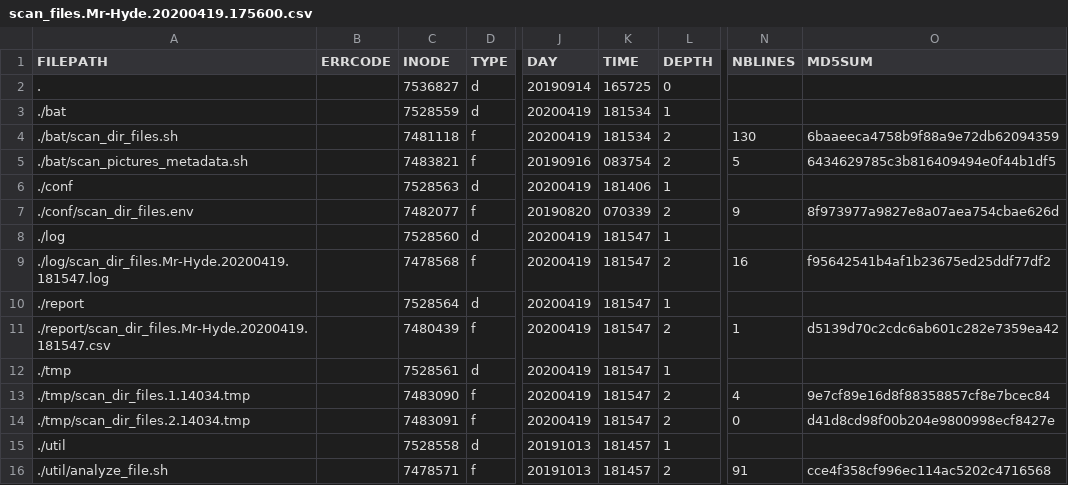
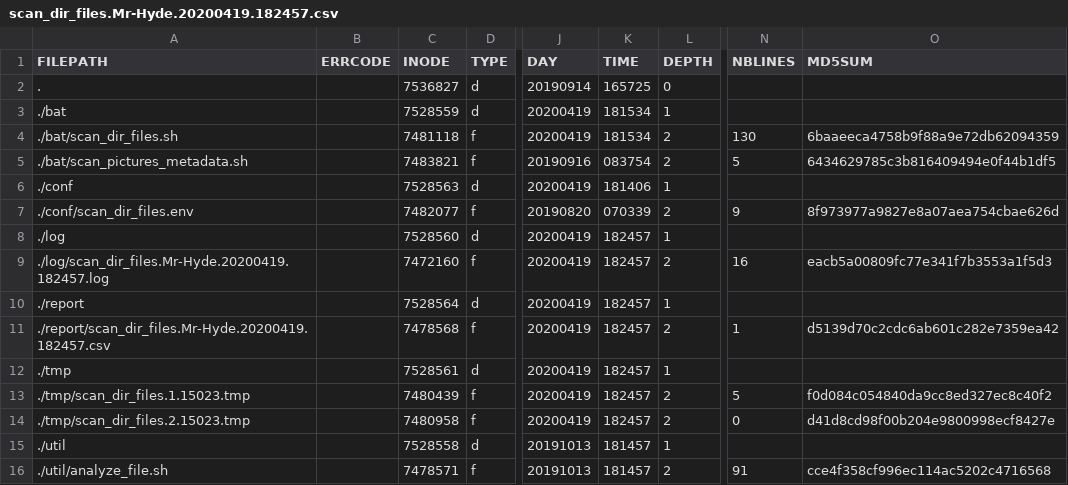
Before and after one commit to Zidmann/FileAnalyzer, a CSV file: Linux/Demo/scan_dir_files.Mr-Hyde.20200419.182457.csv (was Demo/scan_files.Mr-Hyde.20200419.175600.csv), drawn as a sheet; only a part is shown, gaps mark what is left out; the diff names each change by its address in the sheet, - before the commit and + after, or states it on an @@ line.

Commit message:
Correction of the name of the files in the Demo/ directory.
Signed-off-by: Emmanuel Zidel-Cauffet <Emmanuel Zidel-Cauffet>

```diff
--- a/Demo/scan_files.Mr-Hyde.20200419.175600.csv
+++ b/Linux/Demo/scan_dir_files.Mr-Hyde.20200419.182457.csv
-K8:K14 (TIME): 181547
+K8:K14 (TIME): 182457
-A9 (FILEPATH): ./log/scan_dir_files.Mr-Hyde.20200419.181547.log
+A9 (FILEPATH): ./log/scan_dir_files.Mr-Hyde.20200419.182457.log
-C9 (INODE): 7478568
+C9 (INODE): 7472160
-O9 (MD5SUM): f95642541b4af1b23675ed25ddf77df2
+O9 (MD5SUM): eacb5a00809fc77e341f7b3553a1f5d3
-A11 (FILEPATH): ./report/scan_dir_files.Mr-Hyde.20200419.181547.csv
+A11 (FILEPATH): ./report/scan_dir_files.Mr-Hyde.20200419.182457.csv
-C11 (INODE): 7480439
+C11 (INODE): 7478568
-A13 (FILEPATH): ./tmp/scan_dir_files.1.14034.tmp
+A13 (FILEPATH): ./tmp/scan_dir_files.1.15023.tmp
-C13 (INODE): 7483090
+C13 (INODE): 7480439
-N13 (NBLINES): 4
+N13 (NBLINES): 5
-O13 (MD5SUM): 9e7cf89e16d8f88358857cf8e7bcec84
+O13 (MD5SUM): f0d084c054840da9cc8ed327ec8c40f2
-A14 (FILEPATH): ./tmp/scan_dir_files.2.14034.tmp
+A14 (FILEPATH): ./tmp/scan_dir_files.2.15023.tmp
-C14 (INODE): 7483091
+C14 (INODE): 7480958
```
Also changed, not shown: 1 other file.
